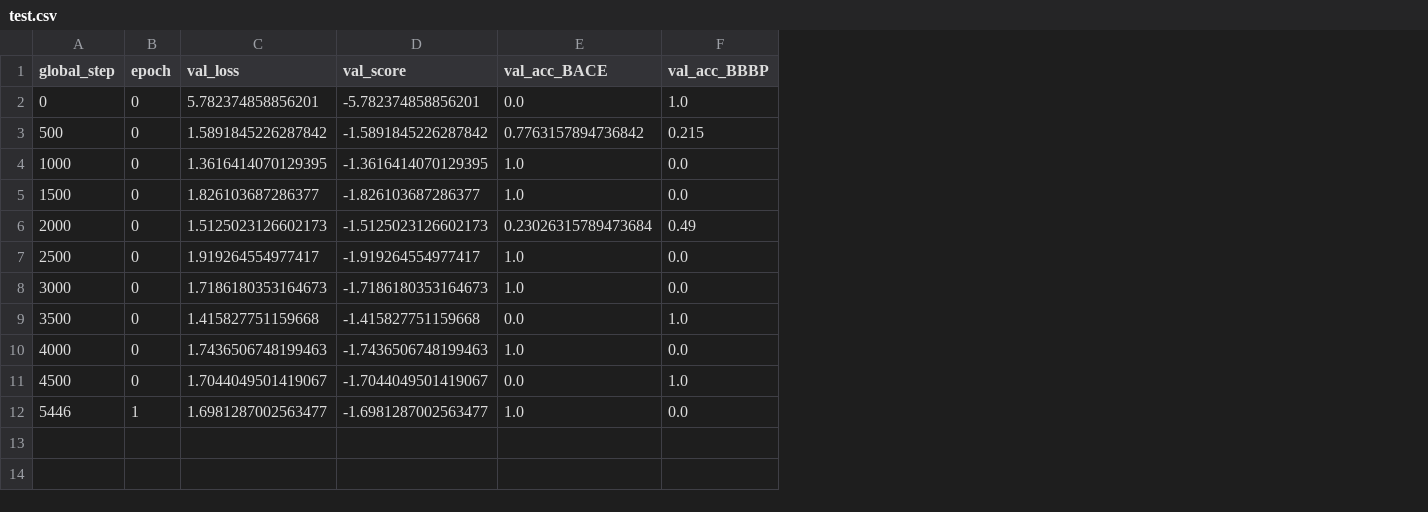
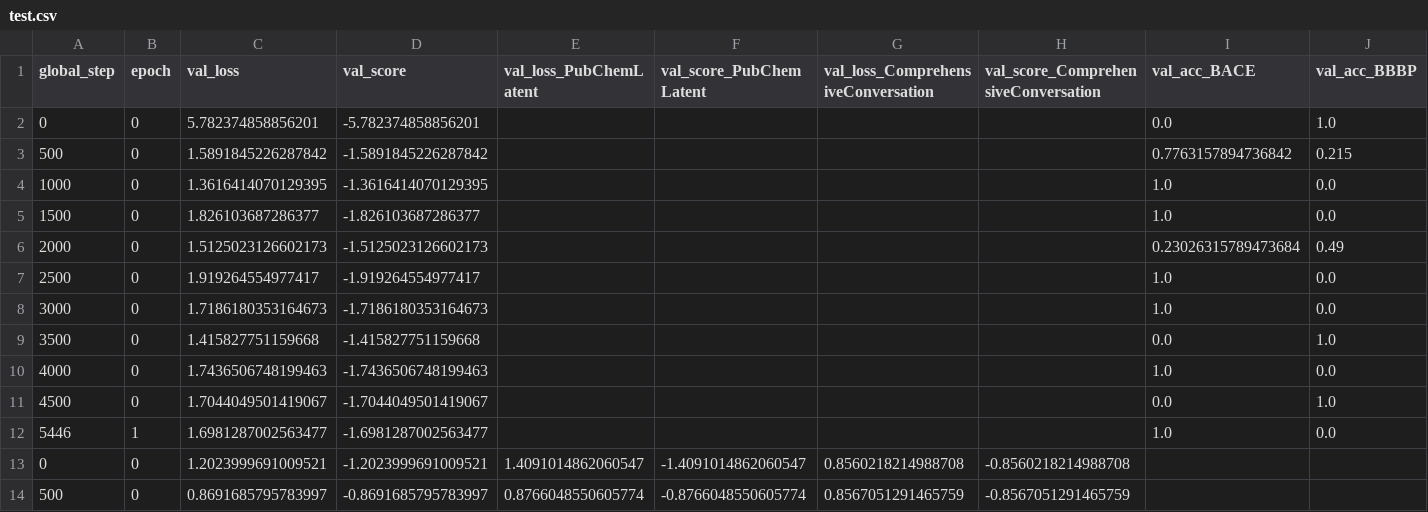
Before and after one commit to DumanHaoqian/Molecule-Latent, a CSV file: test.csv, drawn as a sheet; only a part is shown; rows hold the shown columns only; the diff names each change by its address in the sheet, - before the commit and + after, or states it on an @@ line.

```diff
--- a/test.csv
+++ b/test.csv
+column E (val_loss_PubChemLatent), empty
+column F (val_score_PubChemLatent), empty
+column G, row 1: val_loss_ComprehensiveConversation
+column H, row 1: val_score_ComprehensiveConversation
+row 13: 0 | 0 | 1.2023999691009521 | -1.2023999691009521 | 1.4091014862060547 | -1.4091014862060547 | 0.8560218214988708 | -0.8560218214988708
+row 14: 500 | 0 | 0.8691685795783997 | -0.8691685795783997 | 0.8766048550605774 | -0.8766048550605774 | 0.8567051291465759 | -0.8567051291465759
```
Also changed, not shown: 5 other files.
